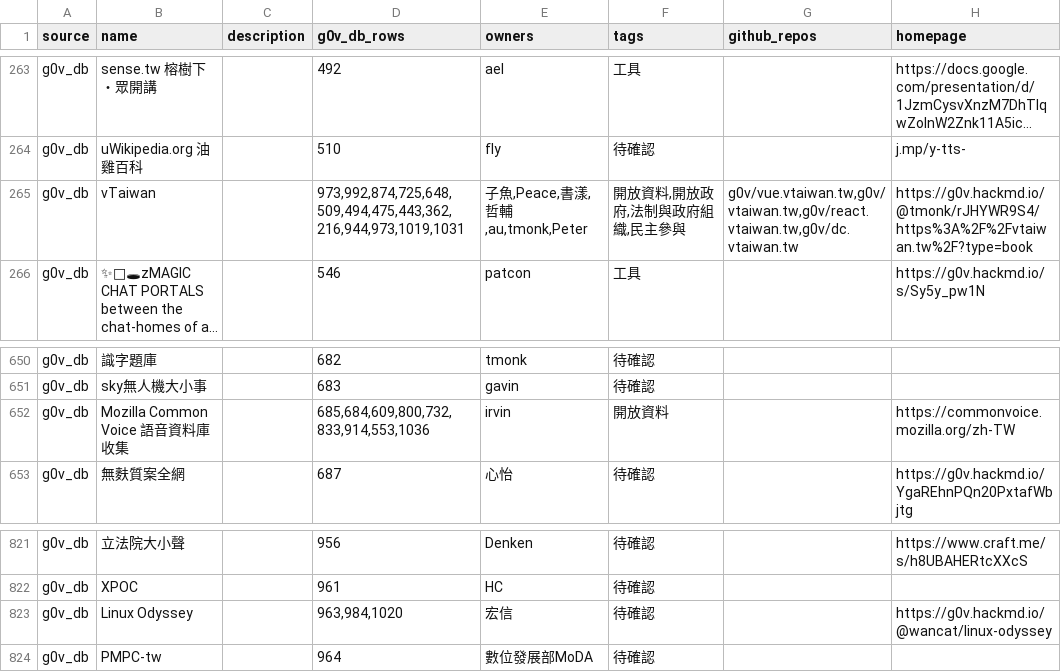
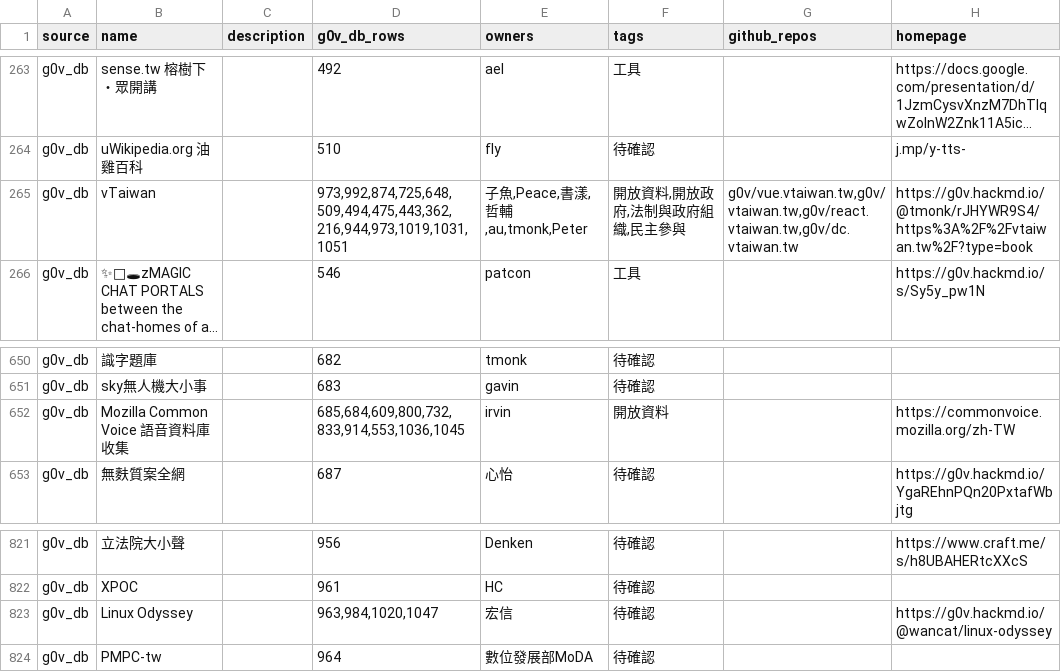
Before and after one commit to chunyenHuang/awesome-g0v-projects, a CSV file: data/projects.csv, drawn as a sheet; only a part is shown, gaps mark what is left out; long unchanged cells end in …; the diff covers the shown part only; the diff names each change by its address in the sheet, - before the commit and + after, or states it on an @@ line.

```diff
--- a/data/projects.csv
+++ b/data/projects.csv
-D265 (g0v_db_rows): 973,992,874,725,648,509,494,475,443,362,216,944,973,1019,1031
+D265 (g0v_db_rows): 973,992,874,725,648,509,494,475,443,362,216,944,973,1019,1031,1051
-D652 (g0v_db_rows): 685,684,609,800,732,833,914,553,1036
+D652 (g0v_db_rows): 685,684,609,800,732,833,914,553,1036,1045
-D823 (g0v_db_rows): 963,984,1020
+D823 (g0v_db_rows): 963,984,1020,1047
```
Also changed, not shown: 6 added rows and 7 edited cells elsewhere in this file, data/owners.csv.
